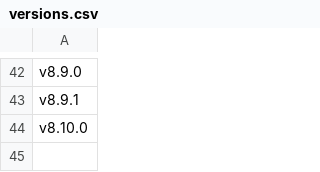
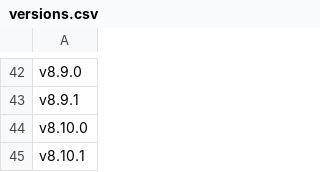
Before and after one commit to react-storefront-foundation/react-storefront-foundation.github.io, a CSV file: versions.csv, drawn as a sheet; only a part is shown, gaps mark what is left out; the diff names each change by its address in the sheet, - before the commit and + after, or states it on an @@ line.

```diff
--- a/versions.csv
+++ b/versions.csv
+row 45: v8.10.1
```
Also changed, not shown: 41 other files.
